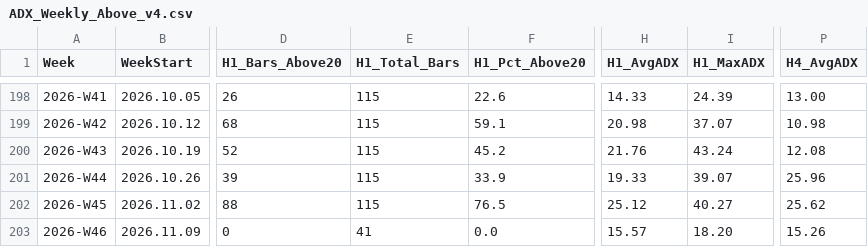
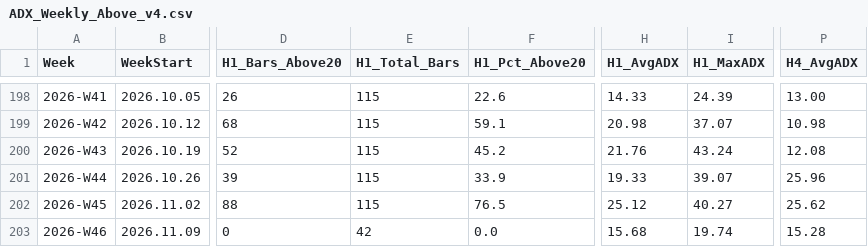
Before and after one commit to arokamiya98-svg/adxscore-heatmap, a CSV file: mt5_data/ADX_Weekly_Above_v4.csv, drawn as a sheet; only a part is shown, gaps mark what is left out; the diff names each change by its address in the sheet, - before the commit and + after, or states it on an @@ line.

Commit message:
data: VPS pool update 2026-11-11 03:00:07

```diff
--- a/mt5_data/ADX_Weekly_Above_v4.csv
+++ b/mt5_data/ADX_Weekly_Above_v4.csv
-E203 (H1_Total_Bars): 41
+E203 (H1_Total_Bars): 42
-H203 (H1_AvgADX): 15.57
+H203 (H1_AvgADX): 15.68
-I203 (H1_MaxADX): 18.20
+I203 (H1_MaxADX): 19.74
-P203 (H4_AvgADX): 15.26
+P203 (H4_AvgADX): 15.28
```
Also changed, not shown: mt5_data/H4PhaseAuto_weekly.csv, mt5_data/daily/daily_aggregate.csv, 2 other files.
